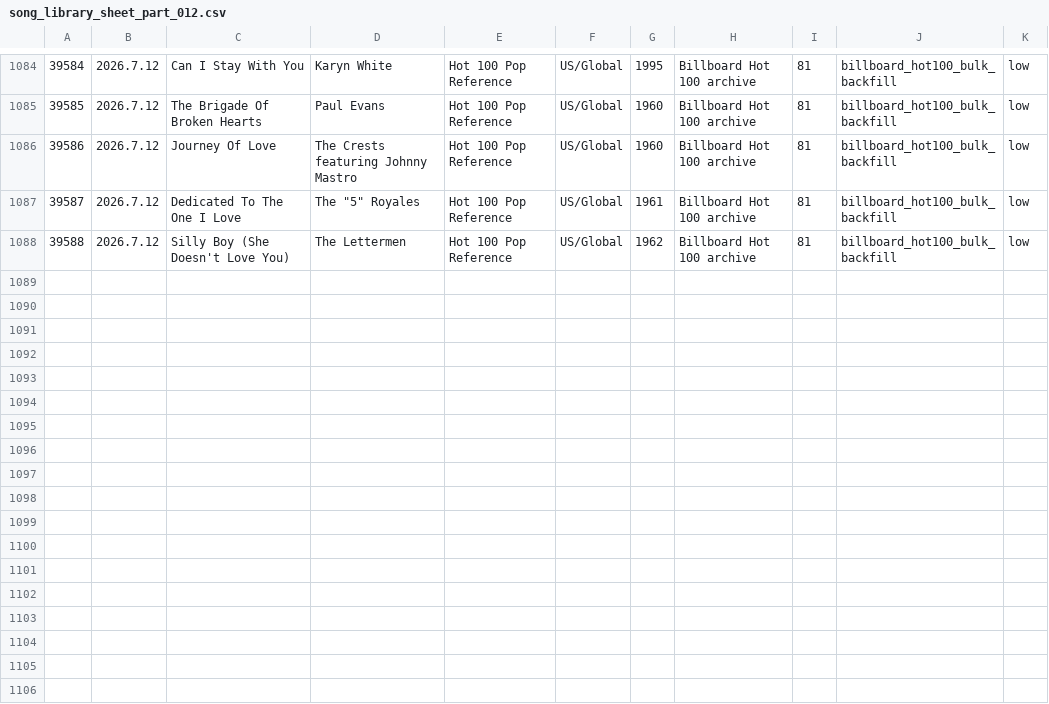
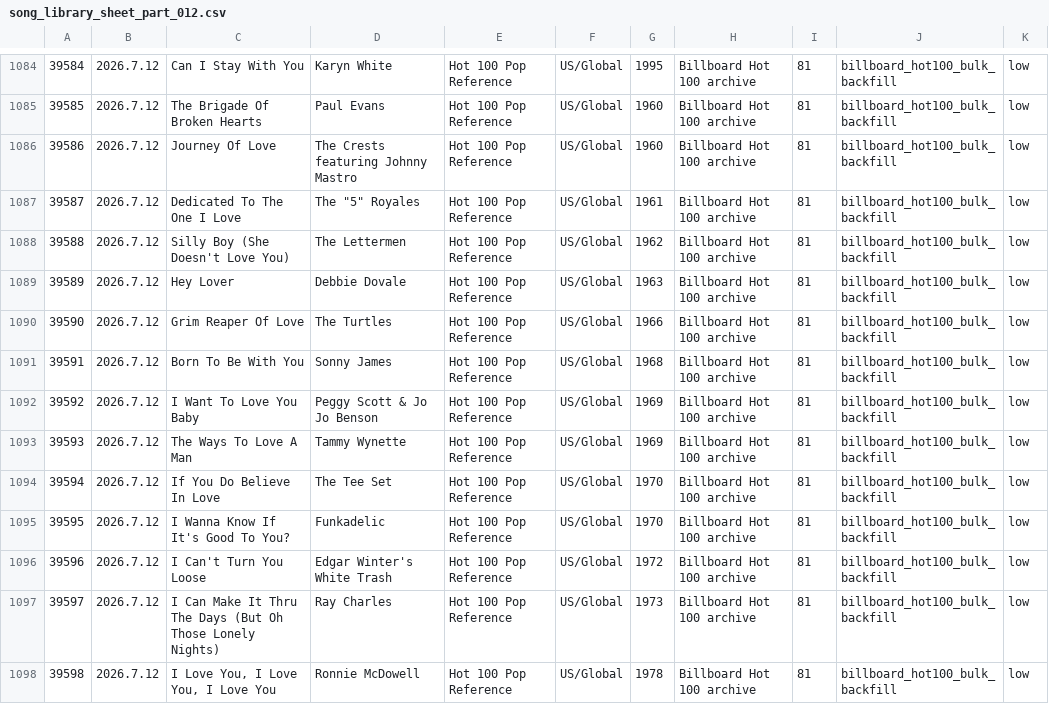
Before and after one commit to AhnYoungseok/producing, a CSV file: cloud_ledger/sheet_chunks/song_library_sheet_part_012.csv, drawn as a sheet; only a part is shown, gaps mark what is left out.

```diff
--- a/cloud_ledger/sheet_chunks/song_library_sheet_part_012.csv
+++ b/cloud_ledger/sheet_chunks/song_library_sheet_part_012.csv
@@ -1088 +1088,11 @@
 39588,2026.7.12,Silly Boy (She Doesn't Love You),The Lettermen,Hot 100 Pop Reference,US/Global,1962,Billboard Hot 100 archive,81,billboard_hot100_bulk_backfill,low
+39589,2026.7.12,Hey Lover,Debbie Dovale,Hot 100 Pop Reference,US/Global,1963,Billboard Hot 100 archive,81,billboard_hot100_bulk_backfill,low
+39590,2026.7.12,Grim Reaper Of Love,The Turtles,Hot 100 Pop Reference,US/Global,1966,Billboard Hot 100 archive,81,billboard_hot100_bulk_backfill,low
+39591,2026.7.12,Born To Be With You,Sonny James,Hot 100 Pop Reference,US/Global,1968,Billboard Hot 100 archive,81,billboard_hot100_bulk_backfill,low
+39592,2026.7.12,I Want To Love You Baby,Peggy Scott & Jo Jo Benson,Hot 100 Pop Reference,US/Global,1969,Billboard Hot 100 archive,81,billboard_hot100_bulk_backfill,low
+39593,2026.7.12,The Ways To Love A Man,Tammy Wynette,Hot 100 Pop Reference,US/Global,1969,Billboard Hot 100 archive,81,billboard_hot100_bulk_backfill,low
+39594,2026.7.12,If You Do Believe In Love,The Tee Set,Hot 100 Pop Reference,US/Global,1970,Billboard Hot 100 archive,81,billboard_hot100_bulk_backfill,low
+39595,2026.7.12,I Wanna Know If It's Good To You?,Funkadelic,Hot 100 Pop Reference,US/Global,1970,Billboard Hot 100 archive,81,billboard_hot100_bulk_backfill,low
+39596,2026.7.12,I Can't Turn You Loose,Edgar Winter's White Trash,Hot 100 Pop Reference,US/Global,1972,Billboard Hot 100 archive,81,billboard_hot100_bulk_backfill,low
+39597,2026.7.12,I Can Make It Thru The Days (But Oh Those Lonely Nights),Ray Charles,Hot 100 Pop Reference,US/Global,1973,Billboard Hot 100 archive,81,billboard_hot100_bulk_backfill,low
+39598,2026.7.12,"I Love You, I Love You, I Love You",Ronnie McDowell,Hot 100 Pop Reference,US/Global,1978,Billboard Hot 100 archive,81,billboard_hot100_bulk_backfill,low
```
Also changed, not shown: cloud_ledger/sheet_chunks/summary_sheet.csv, cloud_ledger/summary.csv, 1 other file.
